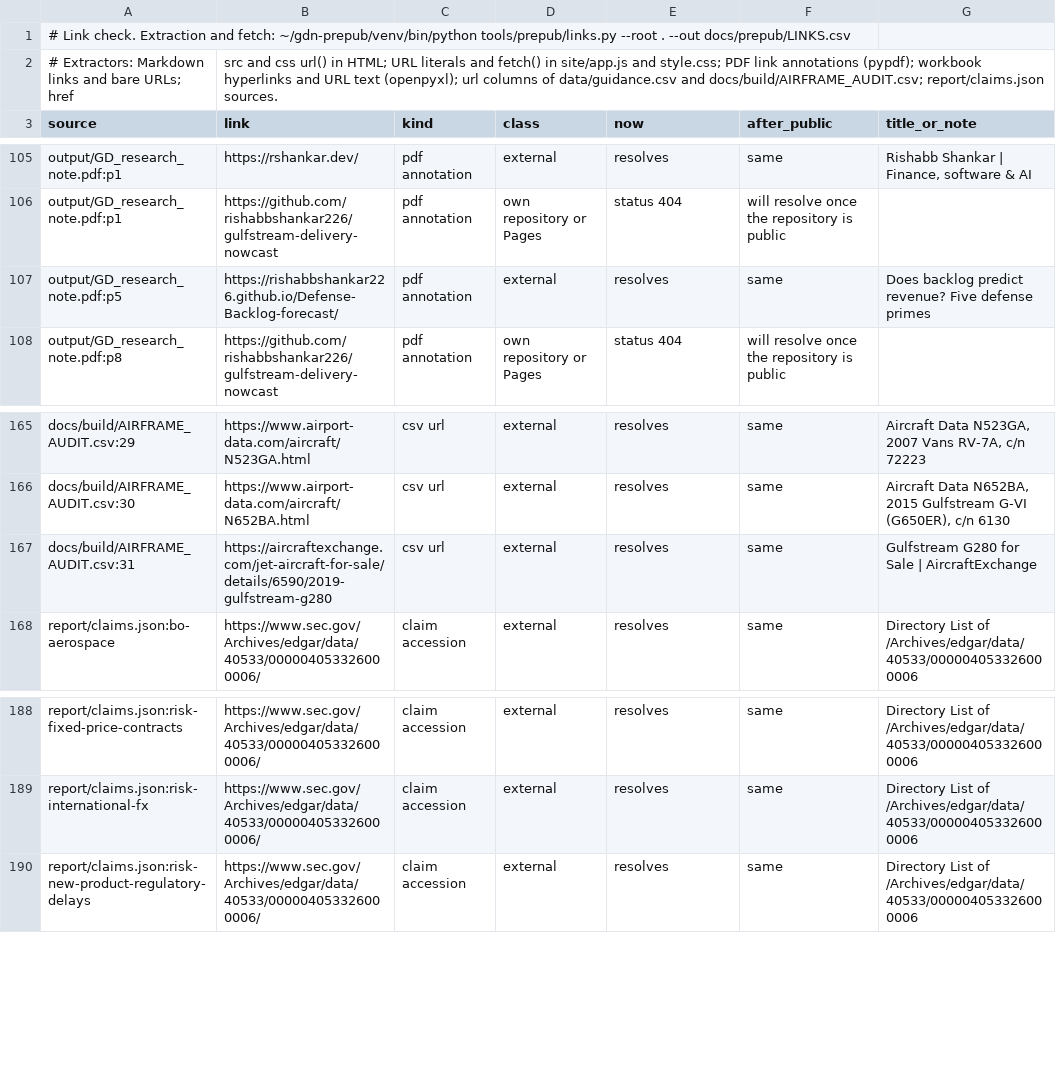
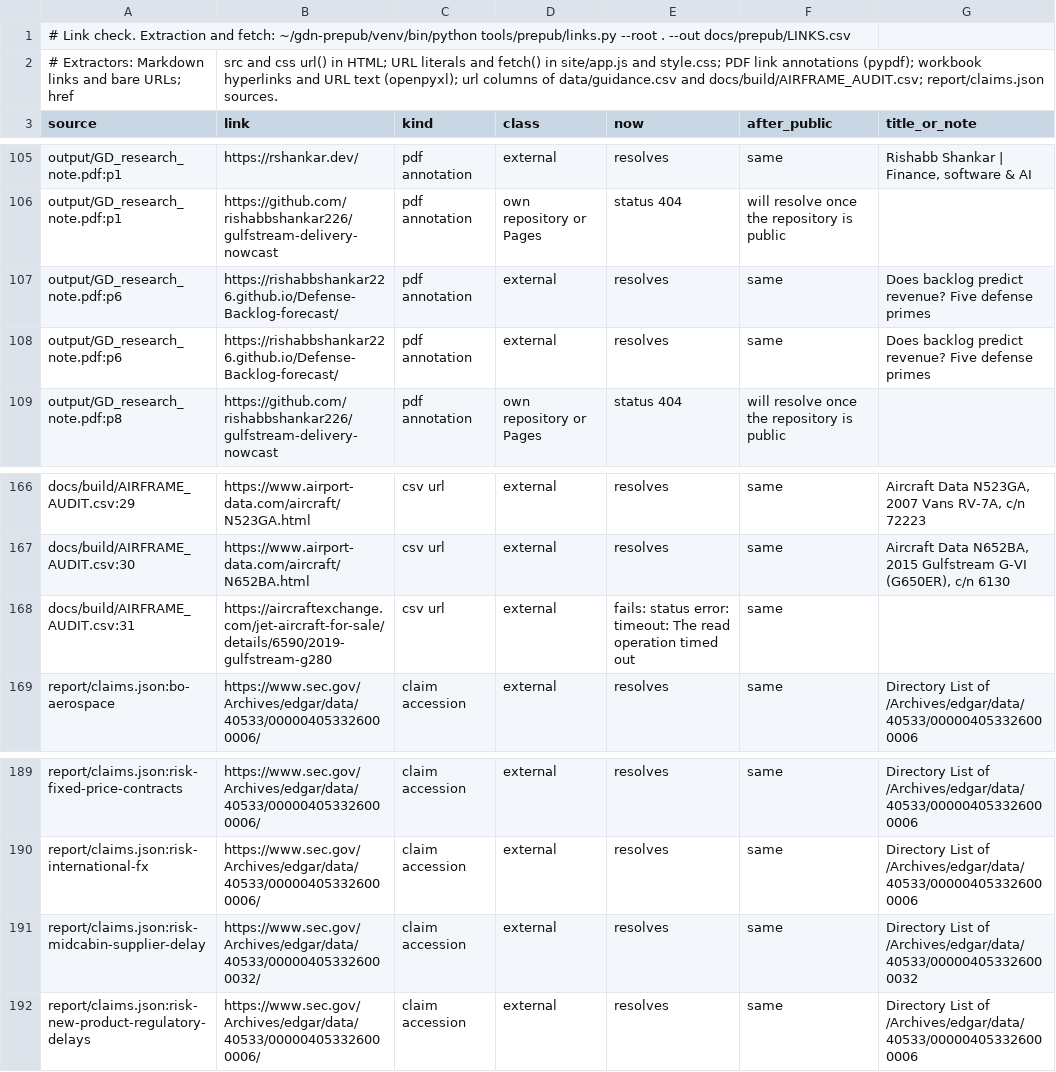
Before and after one commit to rishabbshankar226/gulfstream-delivery-nowcast, a CSV file: docs/prepub/LINKS.csv, drawn as a sheet; only a part is shown, gaps mark what is left out.

Commit message:
prepub round 4: post alternates match the post; F115 remainder regraded; D24 corrected on the headline rule; chart title for several locks; chart numbers, source row and links rerun

```diff
--- a/docs/prepub/LINKS.csv
+++ b/docs/prepub/LINKS.csv
@@ -106,3 +106,4 @@ output/GD_research_note.pdf:p1,https://rshankar.dev/,pdf annotation,external,res
 output/GD_research_note.pdf:p1,https://github.com/rishabbshankar226/gulfstream-delivery-nowcast,pdf annotation,own repository or Pages,status 404,will resolve once the repository is public,
-output/GD_research_note.pdf:p5,https://rishabbshankar226.github.io/Defense-Backlog-forecast/,pdf annotation,external,resolves,same,Does backlog predict revenue? Five defense primes
+output/GD_research_note.pdf:p6,https://rishabbshankar226.github.io/Defense-Backlog-forecast/,pdf annotation,external,resolves,same,Does backlog predict revenue? Five defense primes
+output/GD_research_note.pdf:p6,https://rishabbshankar226.github.io/Defense-Backlog-forecast/,pdf annotation,external,resolves,same,Does backlog predict revenue? Five defense primes
 output/GD_research_note.pdf:p8,https://github.com/rishabbshankar226/gulfstream-delivery-nowcast,pdf annotation,own repository or Pages,status 404,will resolve once the repository is public,
@@ -166,3 +167,3 @@ docs/build/AIRFRAME_AUDIT.csv:29,https://www.airport-data.com/aircraft/N523GA.ht
 docs/build/AIRFRAME_AUDIT.csv:30,https://www.airport-data.com/aircraft/N652BA.html,csv url,external,resolves,same,"Aircraft Data N652BA, 2015 Gulfstream G-VI (G650ER), c/n 6130"
-docs/build/AIRFRAME_AUDIT.csv:31,https://aircraftexchange.com/jet-aircraft-for-sale/details/6590/2019-gulfstream-g280,csv url,external,resolves,same,Gulfstream G280 for Sale | AircraftExchange
+docs/build/AIRFRAME_AUDIT.csv:31,https://aircraftexchange.com/jet-aircraft-for-sale/details/6590/2019-gulfstream-g280,csv url,external,fails: status error: timeout: The read operation timed out,same,
 report/claims.json:bo-aerospace,https://www.sec.gov/Archives/edgar/data/40533/000004053326000006/,claim accession,external,resolves,same,Directory List of /Archives/edgar/data/40533/000004053326000006
@@ -189,2 +190,3 @@ report/claims.json:risk-fixed-price-contracts,https://www.sec.gov/Archives/edgar
 report/claims.json:risk-international-fx,https://www.sec.gov/Archives/edgar/data/40533/000004053326000006/,claim accession,external,resolves,same,Directory List of /Archives/edgar/data/40533/000004053326000006
+report/claims.json:risk-midcabin-supplier-delay,https://www.sec.gov/Archives/edgar/data/40533/000004053326000032/,claim accession,external,resolves,same,Directory List of /Archives/edgar/data/40533/000004053326000032
 report/claims.json:risk-new-product-regulatory-delays,https://www.sec.gov/Archives/edgar/data/40533/000004053326000006/,claim accession,external,resolves,same,Directory List of /Archives/edgar/data/40533/000004053326000006
```
Also changed, not shown: docs/prepub/LEDGER.csv, docs/prepub/SOURCES_CLAIMS.csv, 8 other files.
